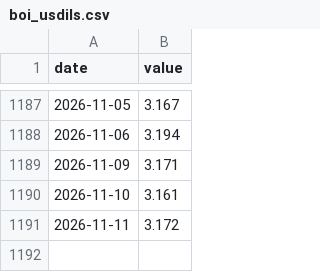
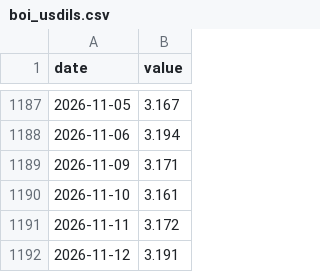
Before and after one commit to Revach123/INDEX-FX, a CSV file: data/market/boi_usdils.csv, drawn as a sheet; only a part is shown, gaps mark what is left out; the diff names each change by its address in the sheet, - before the commit and + after, or states it on an @@ line.

```diff
--- a/data/market/boi_usdils.csv
+++ b/data/market/boi_usdils.csv
+row 1192: 2026-11-12 | 3.191
```
Also changed, not shown: data/market/boi_rate.csv, data/market/prices.csv.
